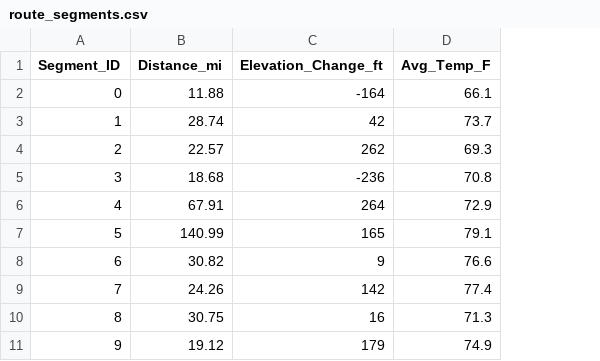
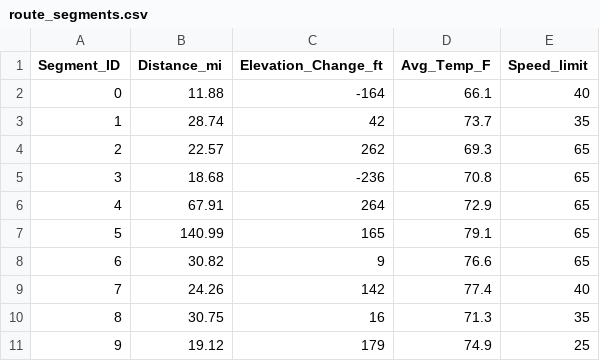
Before and after one commit to mohamedi01/aa222-final-proj, a CSV file: data/route_segments.csv, drawn as a sheet; the diff names each change by its address in the sheet, - before the commit and + after, or states it on an @@ line.

Commit message:
speed limit

```diff
--- a/data/route_segments.csv
+++ b/data/route_segments.csv
+column E (Speed_limit), rows 2-11: 40 | 35 | 65 | 65 | 65 | 65 | 65 | 40 | 35 | 25
```
